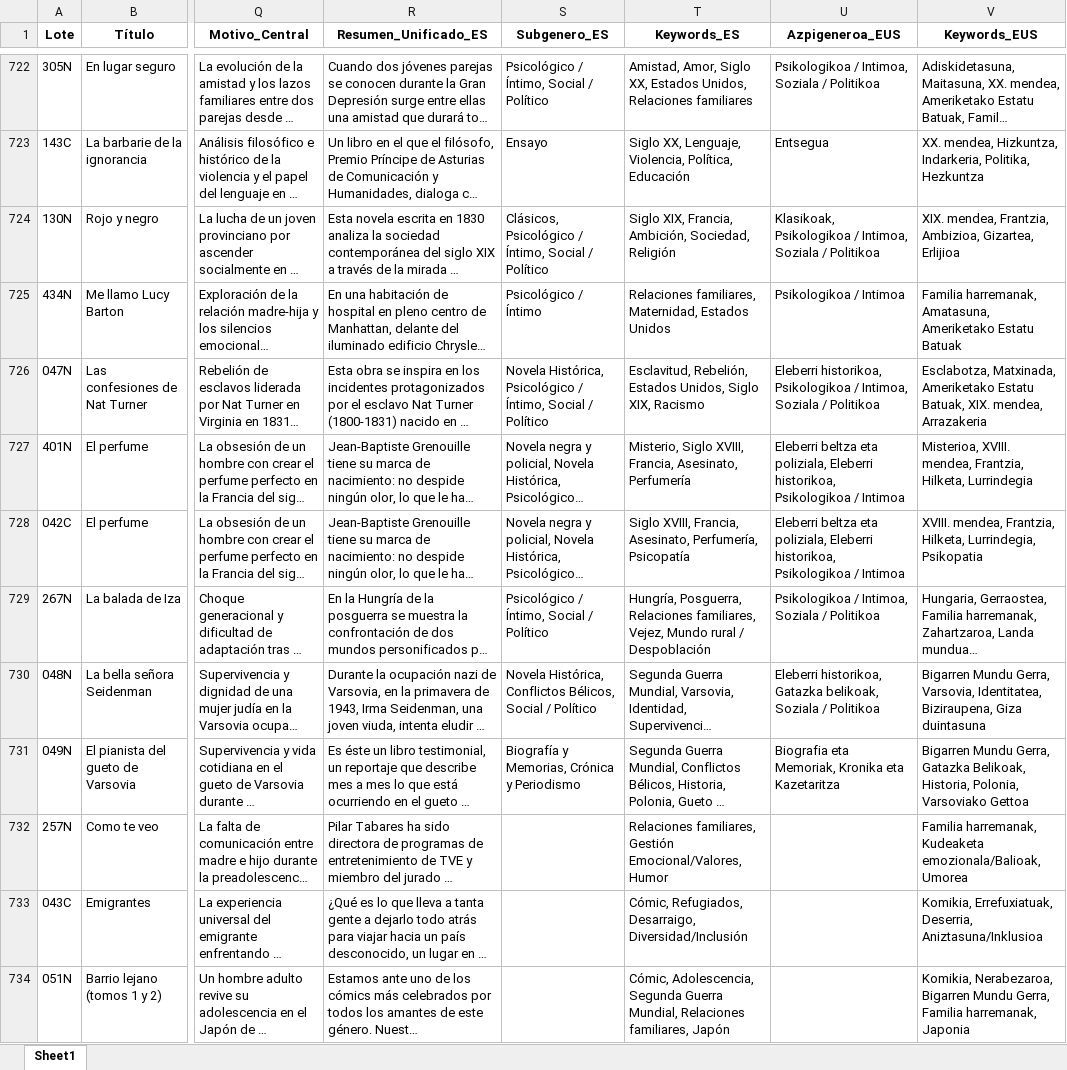
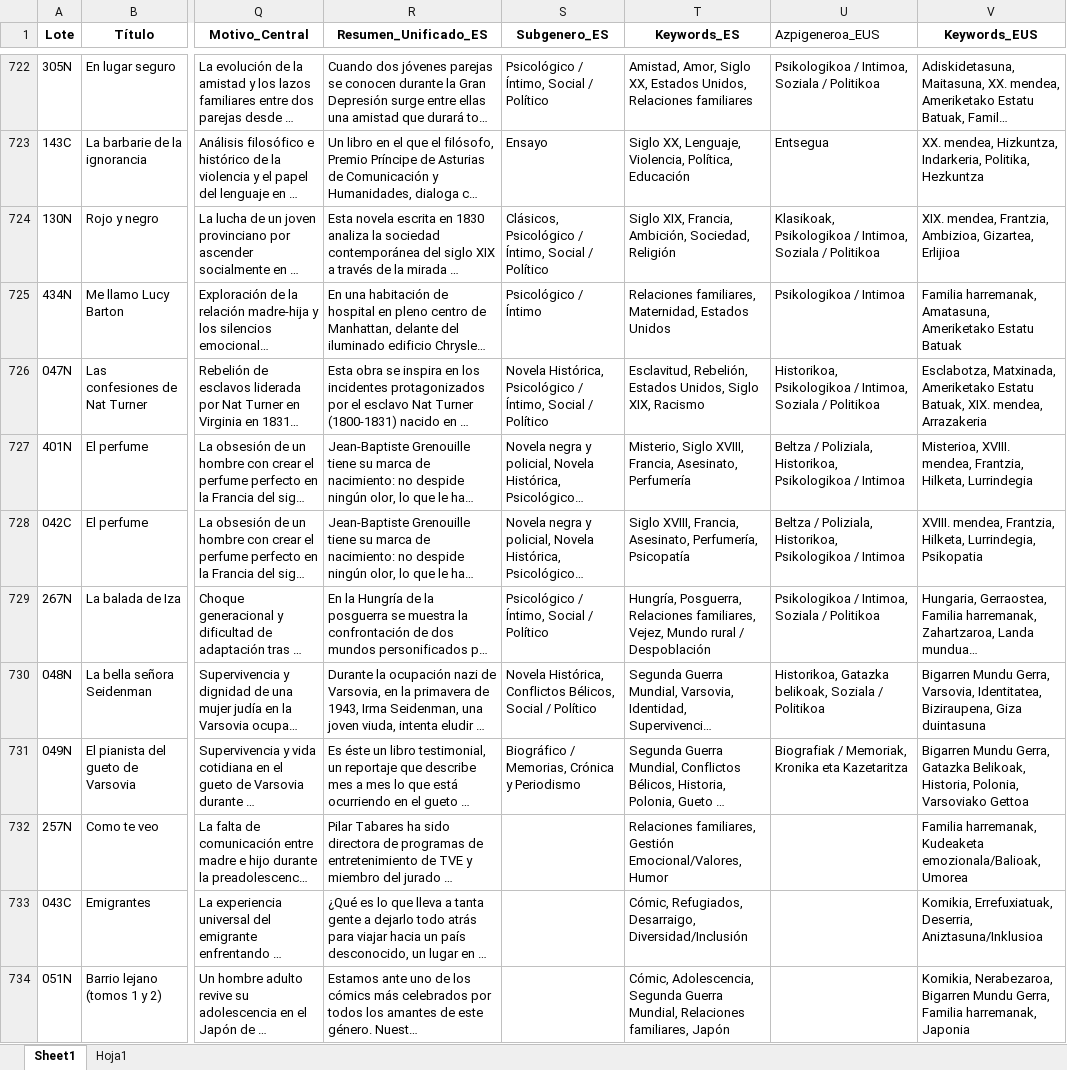
Before and after one commit to urkia96/Clubes-de-lectura-navarra, an Excel workbook: recomendador/Etiquetas_Normalizadas_Final (1) (2) (1) (1) (2) (1) (1).xlsx, sheet Sheet1, drawn as a sheet; only a part is shown, gaps mark what is left out; long unchanged cells end in …; values as stored, in another font and other column widths than the file's, no borders; the diff covers the shown part only; the diff names each change by its address in the sheet, - before the commit and + after, or states it on an @@ line.

```diff
--- a/recomendador/Etiquetas_Normalizadas_Final (1) (2) (1) (1) (2) (1) (1).xlsx (sheet Sheet1)
+++ b/recomendador/Etiquetas_Normalizadas_Final (1) (2) (1) (1) (2) (1) (1).xlsx (sheet Sheet1)
+sheet tab: Hoja1
@@ U1 bold: on → off, alignment: center → left @@
-U726 (Azpigeneroa_EUS): Eleberri historikoa, Psikologikoa /…
+U726 (Azpigeneroa_EUS): Historikoa, Psikologikoa /…
-U727:U728 (Azpigeneroa_EUS): Eleberri beltza eta poliziala, Eleberri historikoa, Psikologikoa /…
+U727:U728 (Azpigeneroa_EUS): Beltza / Poliziala, Historikoa, Psikologikoa /…
-U730 (Azpigeneroa_EUS): Eleberri historikoa, Gatazka belikoak,…
+U730 (Azpigeneroa_EUS): Historikoa, Gatazka belikoak,…
-S731 (Subgenero_ES): Biografía y Memorias, Crónica y Periodismo
+S731 (Subgenero_ES): Biográfico / Memorias, Crónica y Periodismo
-U731 (Azpigeneroa_EUS): Biografia eta Memoriak, Kronika…
+U731 (Azpigeneroa_EUS): Biografiak / Memoriak, Kronika…
```
Also changed, not shown: 821 edited cells elsewhere in this sheet.
